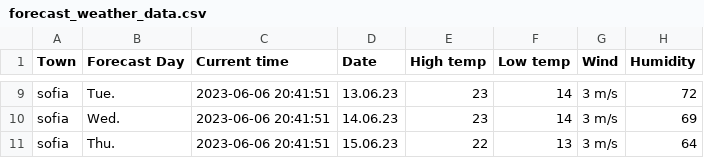
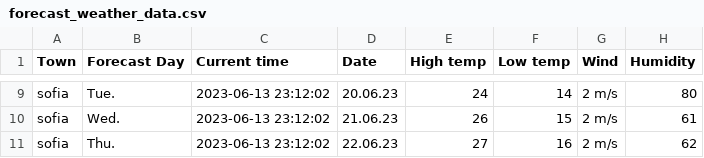
Before and after one commit to DimitarHaralampiev/webscraper_sinoptik, a CSV file: forecast_weather_data.csv, drawn as a sheet; only a part is shown, gaps mark what is left out; the diff covers the shown part only; the diff names each change by its address in the sheet, - before the commit and + after, or states it on an @@ line.

```diff
--- a/forecast_weather_data.csv
+++ b/forecast_weather_data.csv
-C9:C11 (Current time): 2023-06-06 20:41:51
+C9:C11 (Current time): 2023-06-13 23:12:02
-D9 (Date): 13.06.23
+D9 (Date): 20.06.23
-E9 (High temp): 23
+E9 (High temp): 24
-G9:G11 (Wind): 3 m/s
+G9:G11 (Wind): 2 m/s
-H9 (Humidity): 72
+H9 (Humidity): 80
-D10 (Date): 14.06.23
+D10 (Date): 21.06.23
-E10 (High temp): 23
+E10 (High temp): 26
-F10 (Low temp): 14
+F10 (Low temp): 15
-H10 (Humidity): 69
+H10 (Humidity): 61
-D11 (Date): 15.06.23
+D11 (Date): 22.06.23
-E11 (High temp): 22
+E11 (High temp): 27
-F11 (Low temp): 13
+F11 (Low temp): 16
-H11 (Humidity): 64
+H11 (Humidity): 62
```
Also changed, not shown: 38 edited cells elsewhere in this file, 4 other files.
